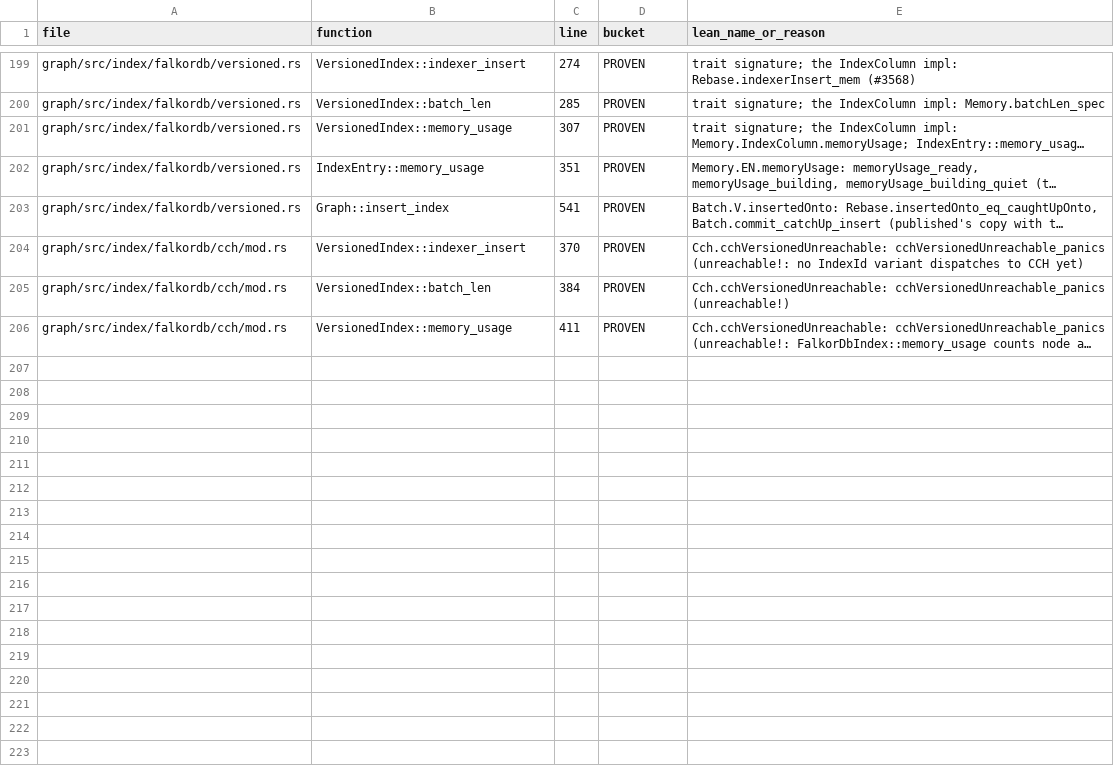
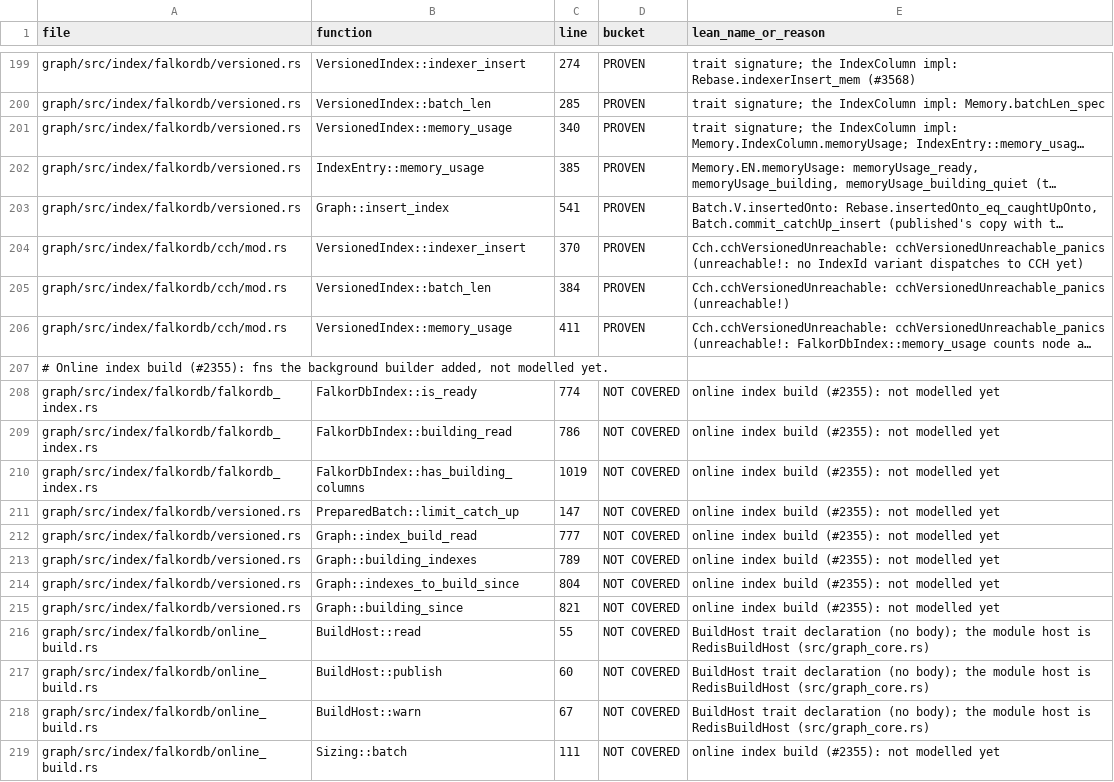
Before and after one commit to FalkorDB/FalkorDB, a TSV file: proofs/native_index/COVERAGE.tsv, drawn as a sheet; only a part is shown, gaps mark what is left out; long unchanged cells end in …; the diff covers the shown part only; the diff names each change by its address in the sheet, - before the commit and + after, or states it on an @@ line.

Commit message:
proofs: the coverage tables list the online build's functions
The Lean proofs' coverage gate (`proofs/coverage.sh --unmatched`, the
`Lean proofs` check) fails a branch with a Rust function no
COVERAGE.tsv lists, or with a row that points at no function. On this
branch 42 new functions were unlisted, and 11 rows pointed at functions
that had moved.

The 42 are listed NOT COVERED: nothing models them yet. Each goes to
the project that already covers its file: native_index
(falkordb_index.rs, online_build.rs, versioned.rs), graph_queries
(graph.rs), search_concurrency (mvcc_graph.rs) and redis_layer
(graph_core.rs). The 11 rows take their functions' new lines; each of
those functions' bodies is the same as on main.

`coverage.sh --unmatched` now reports 0 unlisted, 0 unmatched and 0 bad
buckets.

```diff
--- a/proofs/native_index/COVERAGE.tsv
+++ b/proofs/native_index/COVERAGE.tsv
-C201 (line): 307
+C201 (line): 340
-C202 (line): 351
+C202 (line): 385
+row 207: # Online index build (#2355): fns the background builder added, not modelled yet.
+row 208: graph/src/index/falkordb/falkordb_index.rs | FalkorDbIndex::is_ready | 774 | NOT COVERED | online index build (#2355): not modelled yet
+row 209: graph/src/index/falkordb/falkordb_index.rs | FalkorDbIndex::building_read | 786 | NOT COVERED | online index build (#2355): not modelled yet
+row 210: graph/src/index/falkordb/falkordb_index.rs | FalkorDbIndex::has_building_columns | 1019 | NOT COVERED | online index build (#2355): not modelled yet
+row 211: graph/src/index/falkordb/versioned.rs | PreparedBatch::limit_catch_up | 147 | NOT COVERED | online index build (#2355): not modelled yet
+row 212: graph/src/index/falkordb/versioned.rs | Graph::index_build_read | 777 | NOT COVERED | online index build (#2355): not modelled yet
+row 213: graph/src/index/falkordb/versioned.rs | Graph::building_indexes | 789 | NOT COVERED | online index build (#2355): not modelled yet
+row 214: graph/src/index/falkordb/versioned.rs | Graph::indexes_to_build_since | 804 | NOT COVERED | online index build (#2355): not modelled yet
+row 215: graph/src/index/falkordb/versioned.rs | Graph::building_since | 821 | NOT COVERED | online index build (#2355): not modelled yet
+row 216: graph/src/index/falkordb/online_build.rs | BuildHost::read | 55 | NOT COVERED | BuildHost trait declaration (no body); the module host is RedisBuildHost (src/graph_core.rs)
+row 217: graph/src/index/falkordb/online_build.rs | BuildHost::publish | 60 | NOT COVERED | BuildHost trait declaration (no body); the module host is RedisBuildHost (src/graph_core.rs)
+row 218: graph/src/index/falkordb/online_build.rs | BuildHost::warn | 67 | NOT COVERED | BuildHost trait declaration (no body); the module host is RedisBuildHost (src/graph_core.rs)
+row 219: graph/src/index/falkordb/online_build.rs | Sizing::batch | 111 | NOT COVERED | online index build (#2355): not modelled yet
```
Also changed, not shown: 22 added rows and 3 edited cells elsewhere in this file, proofs/redis_layer/COVERAGE.tsv, proofs/search_concurrency/COVERAGE.tsv, 1 other file.
